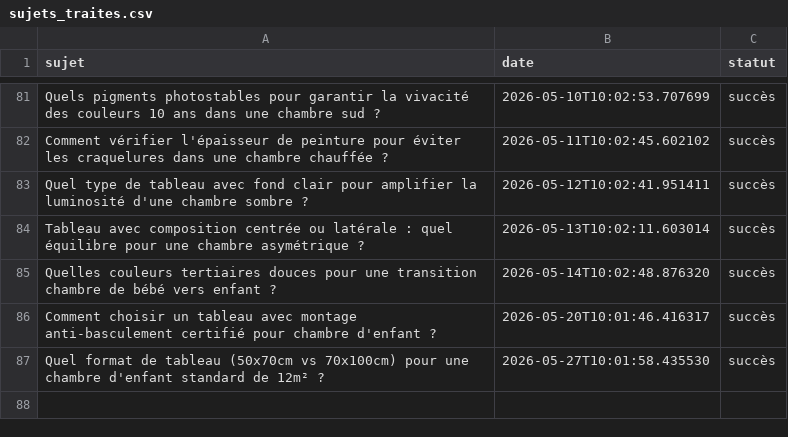
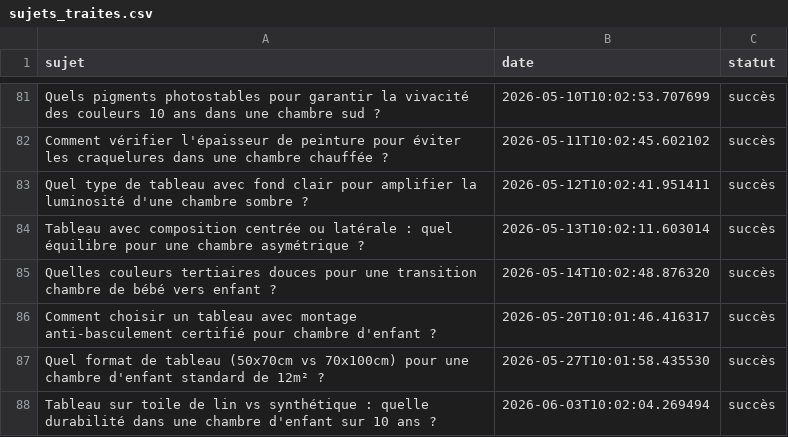
Before and after one commit to Metalosmose21/Chambre-d-enfant-2, a CSV file: sujets_traites.csv, drawn as a sheet; only a part is shown, gaps mark what is left out.

```diff
--- a/sujets_traites.csv
+++ b/sujets_traites.csv
@@ -87 +87,2 @@ Comment choisir un tableau avec montage anti-basculement certifié pour chambre
 Quel format de tableau (50x70cm vs 70x100cm) pour une chambre d'enfant standard de 12m² ?,2026-05-27T10:01:58.435530,succès
+Tableau sur toile de lin vs synthétique : quelle durabilité dans une chambre d'enfant sur 10 ans ?,2026-06-03T10:02:04.269494,succès
```
Also changed, not shown: sujets.csv.
